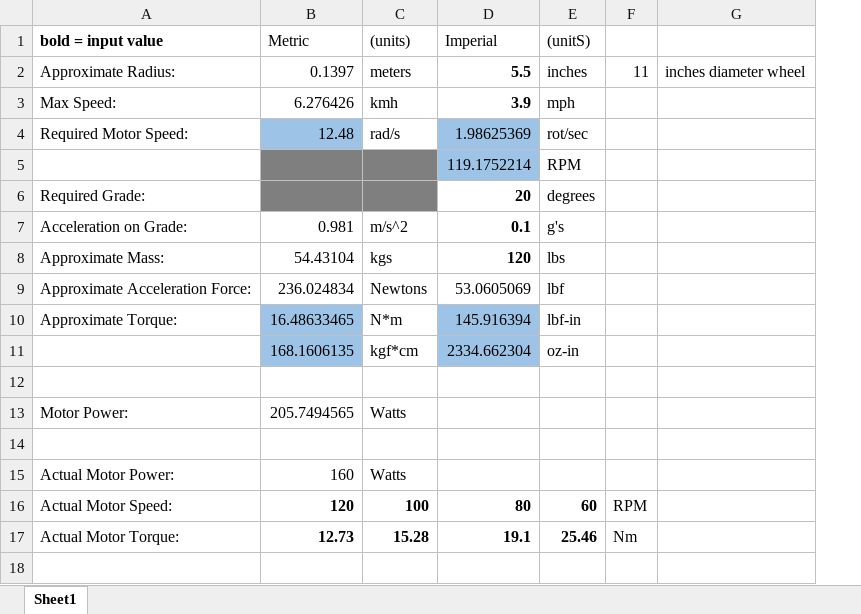
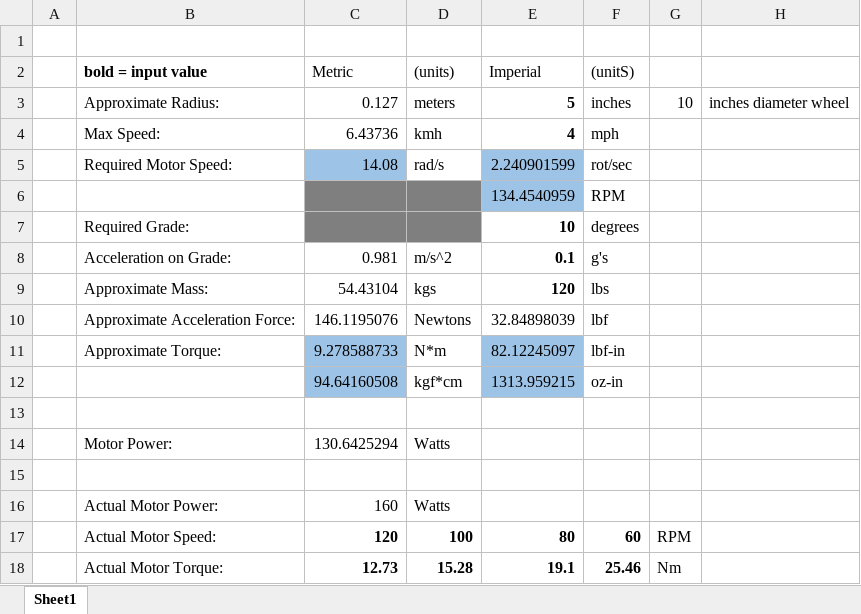
Before and after one commit to MRSD2018/GroundsBot, an Excel workbook: mechanical/development/platform/research/motor_calcs.xlsx, sheet Sheet1, drawn as a sheet; values as stored, in another font and other column widths than the file's, no borders; addresses are those after the commit; the diff names each change by its address in the sheet, - before the commit and + after, or states it on an @@ line.

```diff
--- a/mechanical/development/platform/research/motor_calcs.xlsx (sheet Sheet1)
+++ b/mechanical/development/platform/research/motor_calcs.xlsx (sheet Sheet1)
+column A, empty
+row 1: (empty)
-C3 (Metric): 0.1397
+C3 (Metric): 0.127
-E3 (Imperial): 5.5
+E3 (Imperial): 5
-G3: 11
+G3: 10
-C4 (Metric): 6.276426
+C4 (Metric): 6.43736
-E4 (Imperial): 3.9
+E4 (Imperial): 4
-C5 (Metric): 12.48
+C5 (Metric): 14.08
-E5 (Imperial): 1.98625369
+E5 (Imperial): 2.240901599
-E6 (Imperial): 119.1752214
+E6 (Imperial): 134.4540959
-E7 (Imperial): 20
+E7 (Imperial): 10
-C10 (Metric): 236.024834
+C10 (Metric): 146.1195076
-E10 (Imperial): 53.0605069
+E10 (Imperial): 32.84898039
-C11 (Metric): 16.48633465
+C11 (Metric): 9.278588733
-E11 (Imperial): 145.916394
+E11 (Imperial): 82.12245097
-C12 (Metric): 168.1606135
+C12 (Metric): 94.64160508
-E12 (Imperial): 2334.662304
+E12 (Imperial): 1313.959215
-C14 (Metric): 205.7494565
+C14 (Metric): 130.6425294
```
Also changed, not shown: formulas that keep their value, 57 other files.
